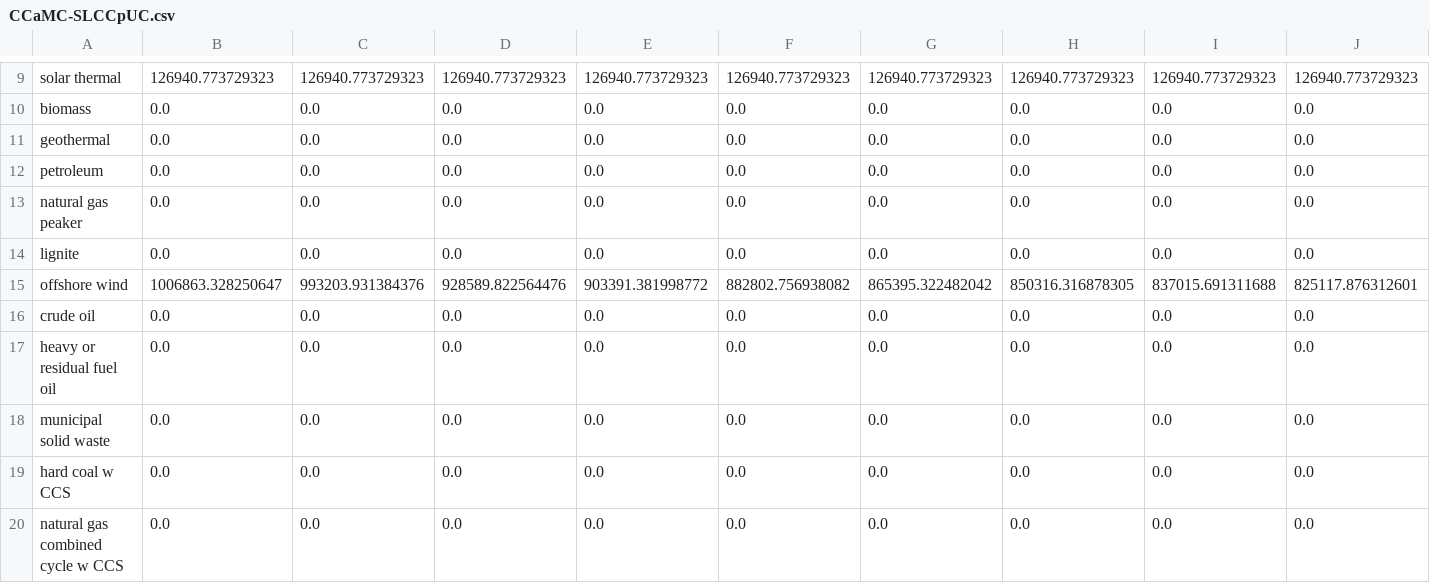
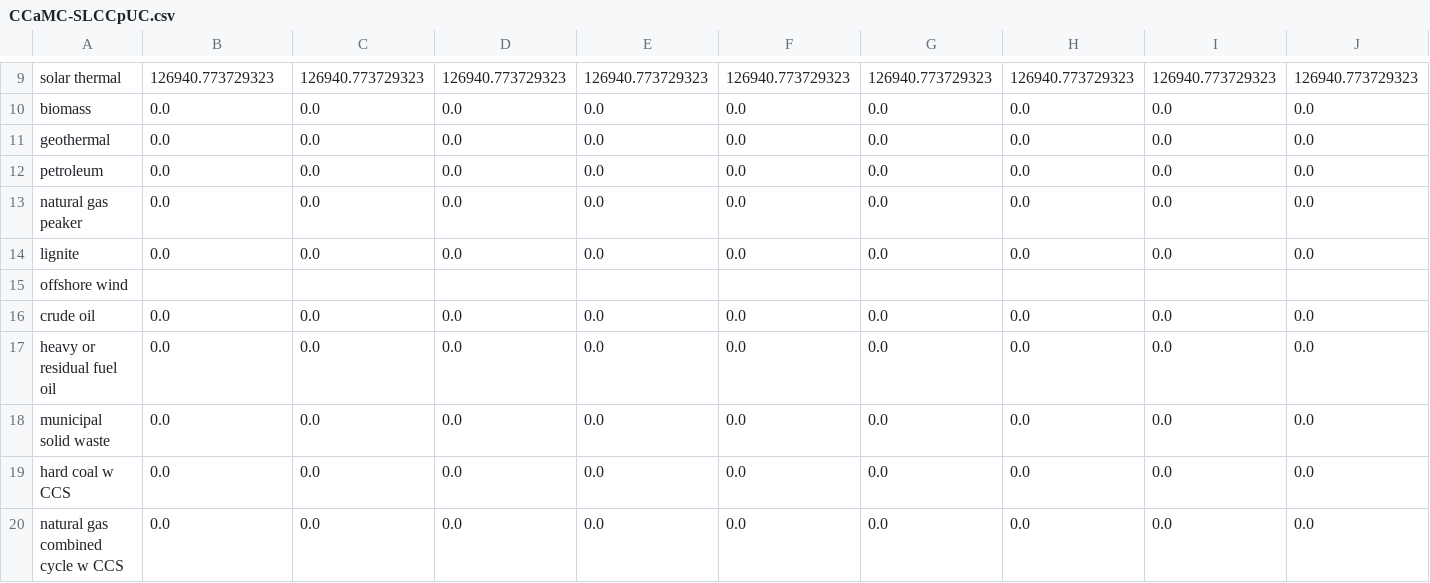
Before and after one commit to EnergyInnovation/eps-wyoming, a CSV file: InputData/elec/CCaMC/CCaMC-SLCCpUC.csv, drawn as a sheet; only a part is shown, gaps mark what is left out; removed rows and columns are numbered as before the commit, all else as after; rows hold the shown columns only; the diff names each change by its address in the sheet, - before the commit and + after, or states it on an @@ line.

```diff
--- a/InputData/elec/CCaMC/CCaMC-SLCCpUC.csv
+++ b/InputData/elec/CCaMC/CCaMC-SLCCpUC.csv
-row 15: offshore wind | 1006863.328250647 | 993203.931384376 | 928589.822564476 | 903391.381998772 | 882802.756938082 | 865395.322482042 | 850316.316878305 | 837015.691311688 | 825117.876312601
+row 15: offshore wind
```
Also changed, not shown: InputData/indst/PERAC/PERAC-cropsrice.csv, InputData/plcy-schd/FoPITY/FoPITY-2-WebApp.csv, 15 other files.
